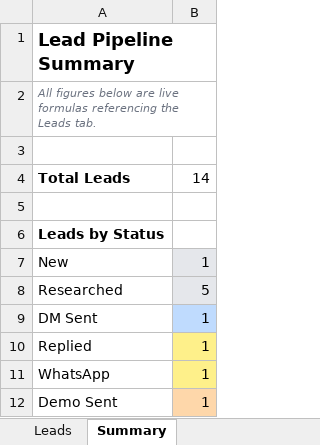
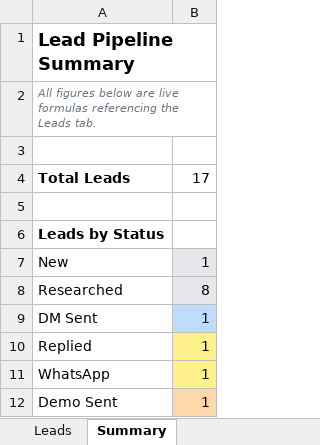
Before and after one commit to mudassirkamal/leads, an Excel workbook: lead-tracker.xlsx, sheet Summary, drawn as a sheet; only a part is shown; values as stored, in another font and other column widths than the file's, no borders; the diff names each change by its address in the sheet, - before the commit and + after, or states it on an @@ line.

```diff
--- a/lead-tracker.xlsx (sheet Summary)
+++ b/lead-tracker.xlsx (sheet Summary)
-B4: 14
+B4: 17
-B8: 5
+B8: 8
```
Also changed, not shown: sheet Leads.
